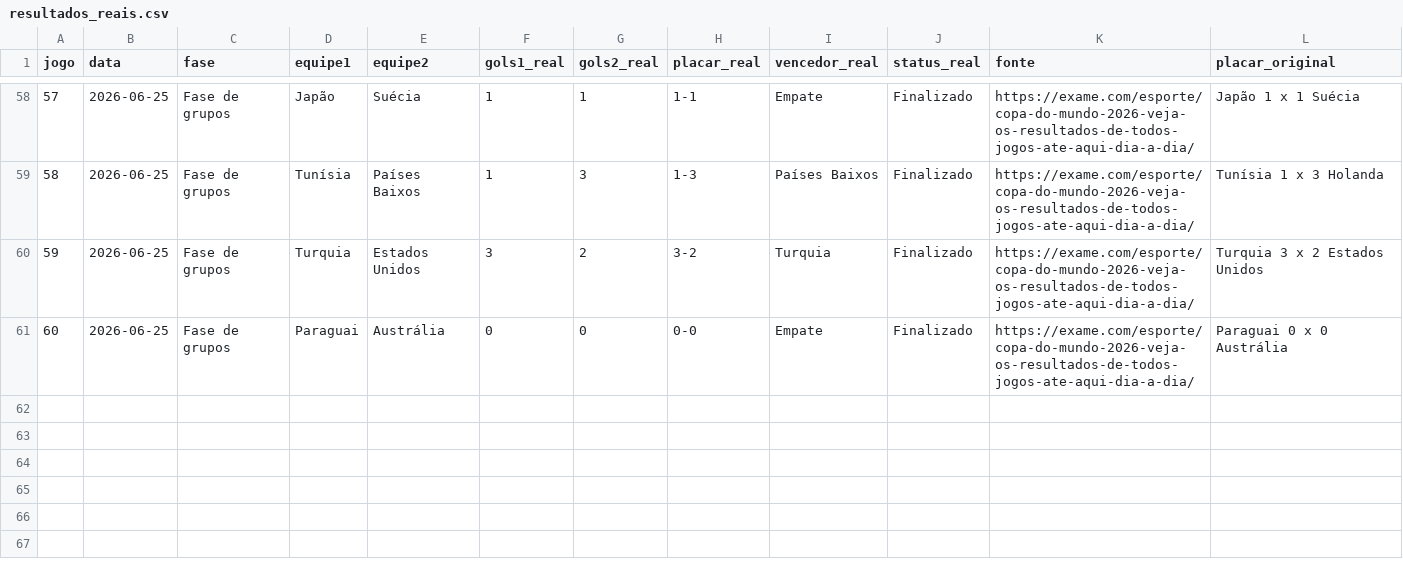
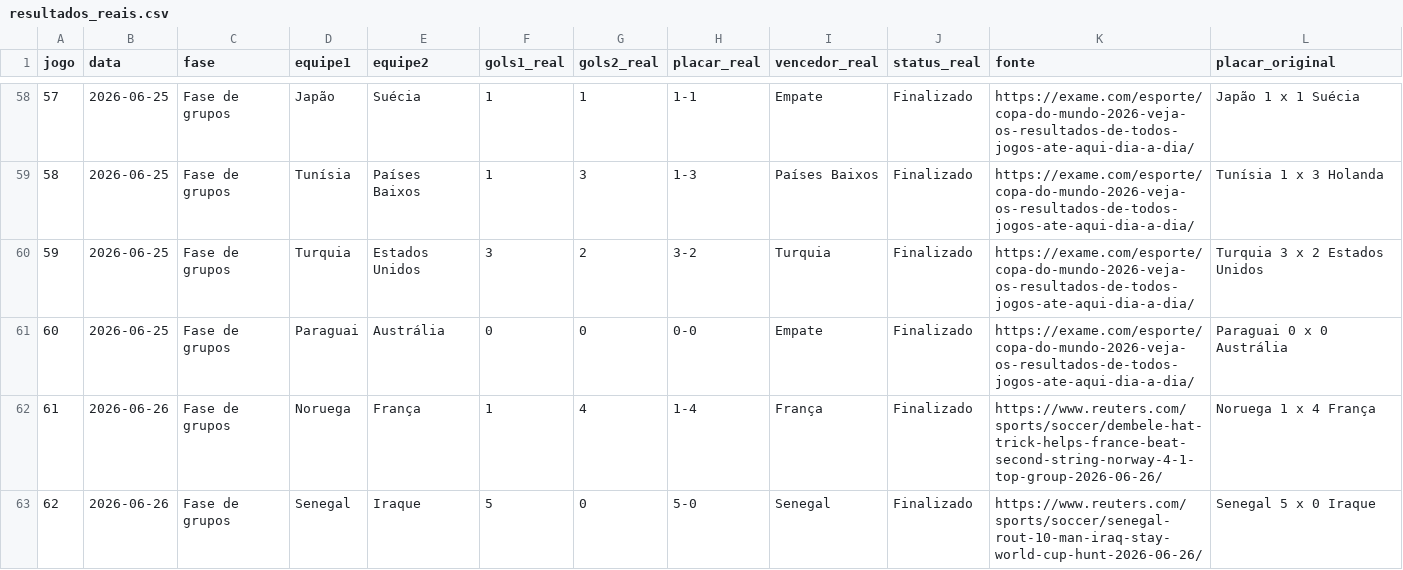
Before and after one commit to Lguirelli/tabela-copa, a CSV file: data/resultados_reais.csv, drawn as a sheet; only a part is shown, gaps mark what is left out; the diff names each change by its address in the sheet, - before the commit and + after, or states it on an @@ line.

```diff
--- a/data/resultados_reais.csv
+++ b/data/resultados_reais.csv
+row 62: 61 | 2026-06-26 | Fase de grupos | Noruega | França | 1 | 4 | 1-4 | França | Finalizado | https://www.reuters.com/sports/soccer/dembele-hat-trick-helps-france-beat-second-string-norway-4-1-top-group-2026-06-26/ | Noruega 1 x 4 França
+row 63: 62 | 2026-06-26 | Fase de grupos | Senegal | Iraque | 5 | 0 | 5-0 | Senegal | Finalizado | https://www.reuters.com/sports/soccer/senegal-rout-10-man-iraq-stay-world-cup-hunt-2026-06-26/ | Senegal 5 x 0 Iraque
```
Also changed, not shown: data/database/simulated_matches.csv, data/neural/classificacao_projetada_grupos.csv, 18 other files.
